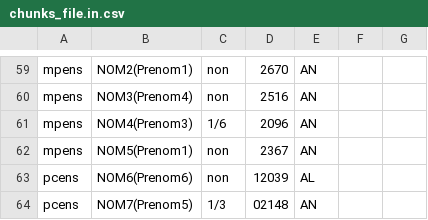
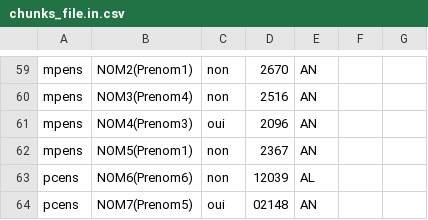
Before and after one commit to chavid/CsvChunks, a CSV file: chunks_file.in.csv, drawn as a sheet; only a part is shown, gaps mark what is left out.

```diff
--- a/chunks_file.in.csv
+++ b/chunks_file.in.csv
@@ -60,5 +60,5 @@ mpens      ; NOM2(Prenom1) ; non  ; 2670  ; AN ;  ;  ;
 mpens      ; NOM3(Prenom4) ; non  ; 2516  ; AN ;  ;  ;
-mpens      ; NOM4(Prenom3) ; 1/6  ; 2096  ; AN ;  ;  ;
+mpens      ; NOM4(Prenom3) ; oui  ; 2096  ; AN ;  ;  ;
 mpens      ; NOM5(Prenom1) ; non  ; 2367  ; AN ;  ;  ;
 pcens      ; NOM6(Prenom6) ; non  ; 12039 ; AL ;  ;  ;
-pcens      ; NOM7(Prenom5) ; 1/3  ; 02148 ; AN ;  ;  ;
+pcens      ; NOM7(Prenom5) ; oui  ; 02148 ; AN ;  ;  ;
```
Also changed, not shown: 4 other files.
